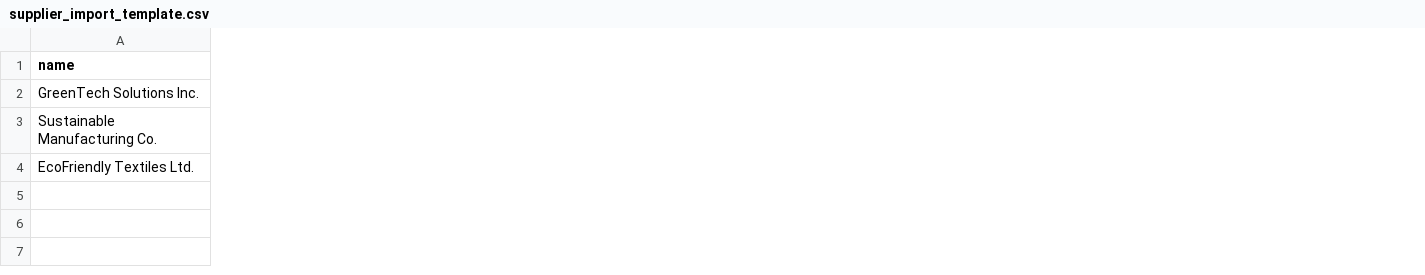
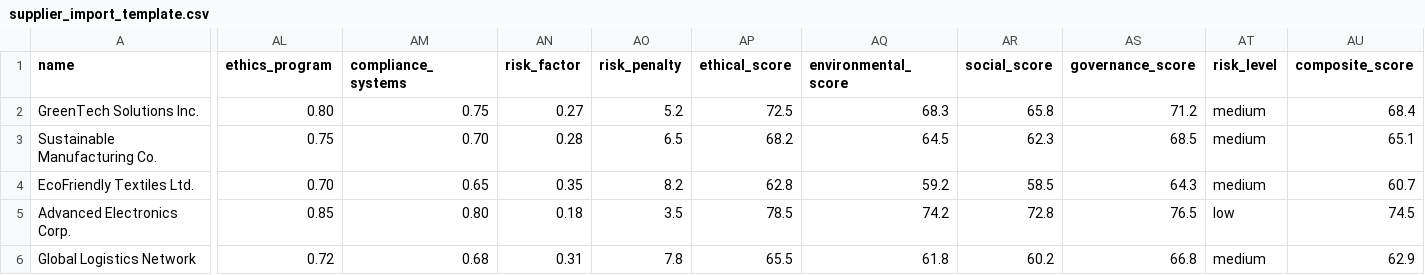
Before and after one commit to ne3mer/optisupply, a CSV file: ethicsupply-node-backend/data/supplier_import_template.csv, drawn as a sheet; only a part is shown, gaps mark what is left out; rows hold the shown columns only; the diff covers the shown part only; the diff names each change by its address in the sheet, - before the commit and + after, or states it on an @@ line.

Commit message:
feat: update supplier import template with ALL 48 fields
- Added missing fields: ethics_program, compliance_systems, risk_factor, risk_penalty
- Added calculated fields: ethical_score, environmental_score, social_score, governance_score, risk_level, composite_score, finalScore, completeness_ratio
- Now includes ALL fields from Supplier model (48 total fields)
- Added 2 more example rows (5 total examples)
- Complete template ready for comprehensive data import

```diff
--- a/ethicsupply-node-backend/data/supplier_import_template.csv
+++ b/ethicsupply-node-backend/data/supplier_import_template.csv
+column AL (ethics_program), rows 2-4: 0.80 | 0.75 | 0.70
+column AM (compliance_systems), rows 2-4: 0.75 | 0.70 | 0.65
+column AN (risk_factor), rows 2-4: 0.27 | 0.28 | 0.35
+column AO (risk_penalty), rows 2-4: 5.2 | 6.5 | 8.2
+column AP (ethical_score), rows 2-4: 72.5 | 68.2 | 62.8
+column AQ (environmental_score), rows 2-4: 68.3 | 64.5 | 59.2
+column AR (social_score), rows 2-4: 65.8 | 62.3 | 58.5
+column AS (governance_score), rows 2-4: 71.2 | 68.5 | 64.3
+column AT (risk_level), rows 2-4: all medium
+column AU (composite_score), rows 2-4: 68.4 | 65.1 | 60.7
+row 5: Advanced Electronics Corp. | 0.85 | 0.80 | 0.18 | 3.5 | 78.5 | 74.2 | 72.8 | 76.5 | low | 74.5
+row 6: Global Logistics Network | 0.72 | 0.68 | 0.31 | 7.8 | 65.5 | 61.8 | 60.2 | 66.8 | medium | 62.9
```
Also changed, not shown: 2 added columns elsewhere in this file.
